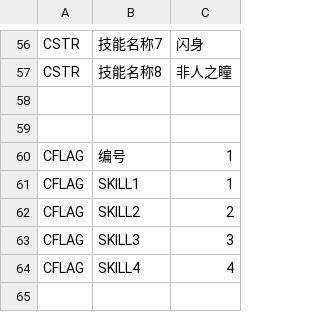
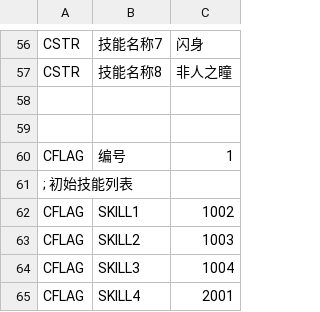
Before and after one commit to SisanTsz/eraDungeon, a CSV file: CSV/CHARA/CHARA01_快门.CSV, drawn as a sheet; only a part is shown, gaps mark what is left out.

```diff
--- a/CSV/CHARA/CHARA01_快门.CSV
+++ b/CSV/CHARA/CHARA01_快门.CSV
@@ -60,5 +60,6 @@ CSTR,技能名称8,非人之瞳
 CFLAG,编号,1
-CFLAG,SKILL1,1
-CFLAG,SKILL2,2
-CFLAG,SKILL3,3
-CFLAG,SKILL4,4
+; 初始技能列表
+CFLAG,SKILL1,1002
+CFLAG,SKILL2,1003
+CFLAG,SKILL3,1004
+CFLAG,SKILL4,2001
```
Also changed, not shown: 6 other files.
